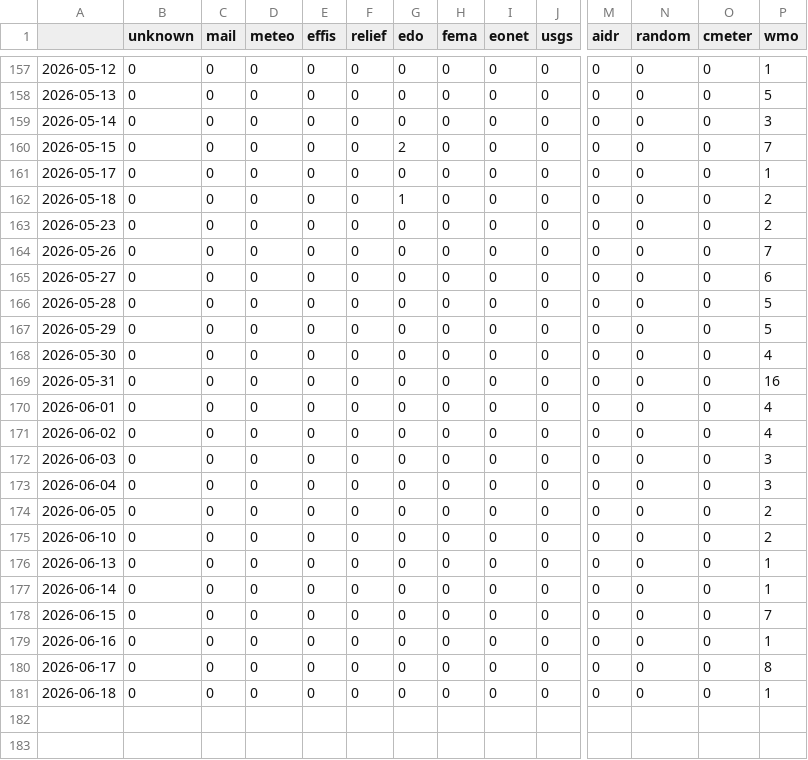
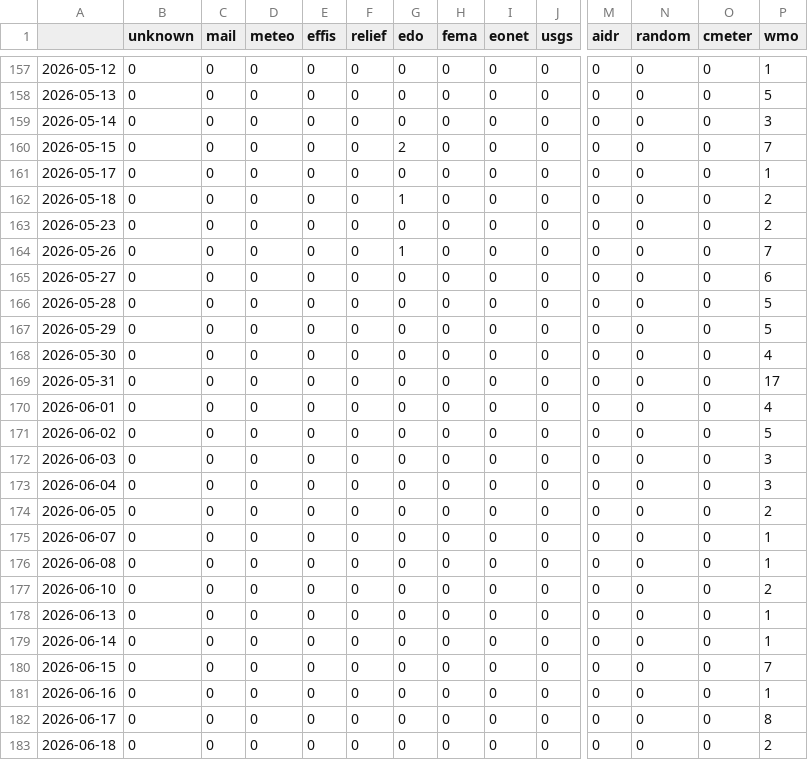
Before and after one commit to pg-ufr-news/germanExtremes, a CSV file: csv/feeds_date.csv, drawn as a sheet; only a part is shown, gaps mark what is left out; addresses are those after the commit; rows hold the shown columns only; the diff names each change by its address in the sheet, - before the commit and + after, or states it on an @@ line.

```diff
--- a/csv/feeds_date.csv
+++ b/csv/feeds_date.csv
-G164 (edo): 0
+G164 (edo): 1
-P169 (wmo): 16
+P169 (wmo): 17
-P171 (wmo): 4
+P171 (wmo): 5
+row 175: 2026-06-07 | 0 | 0 | 0 | 0 | 0 | 0 | 0 | 0 | 0 | 0 | 0 | 0 | 1
+row 176: 2026-06-08 | 0 | 0 | 0 | 0 | 0 | 0 | 0 | 0 | 0 | 0 | 0 | 0 | 1
-P183 (wmo): 1
+P183 (wmo): 2
```
Also changed, not shown: csv/extremes_date.csv, 5 other files.
